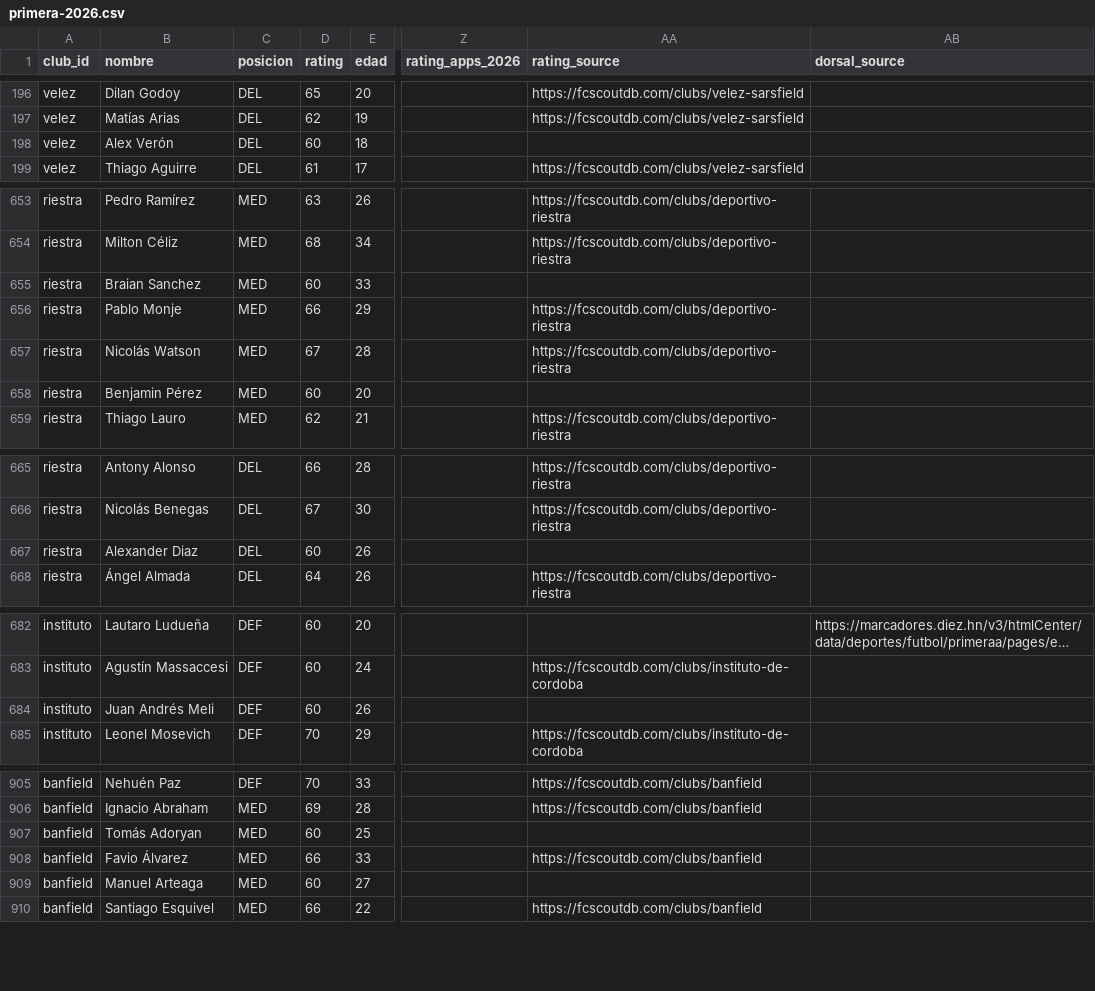
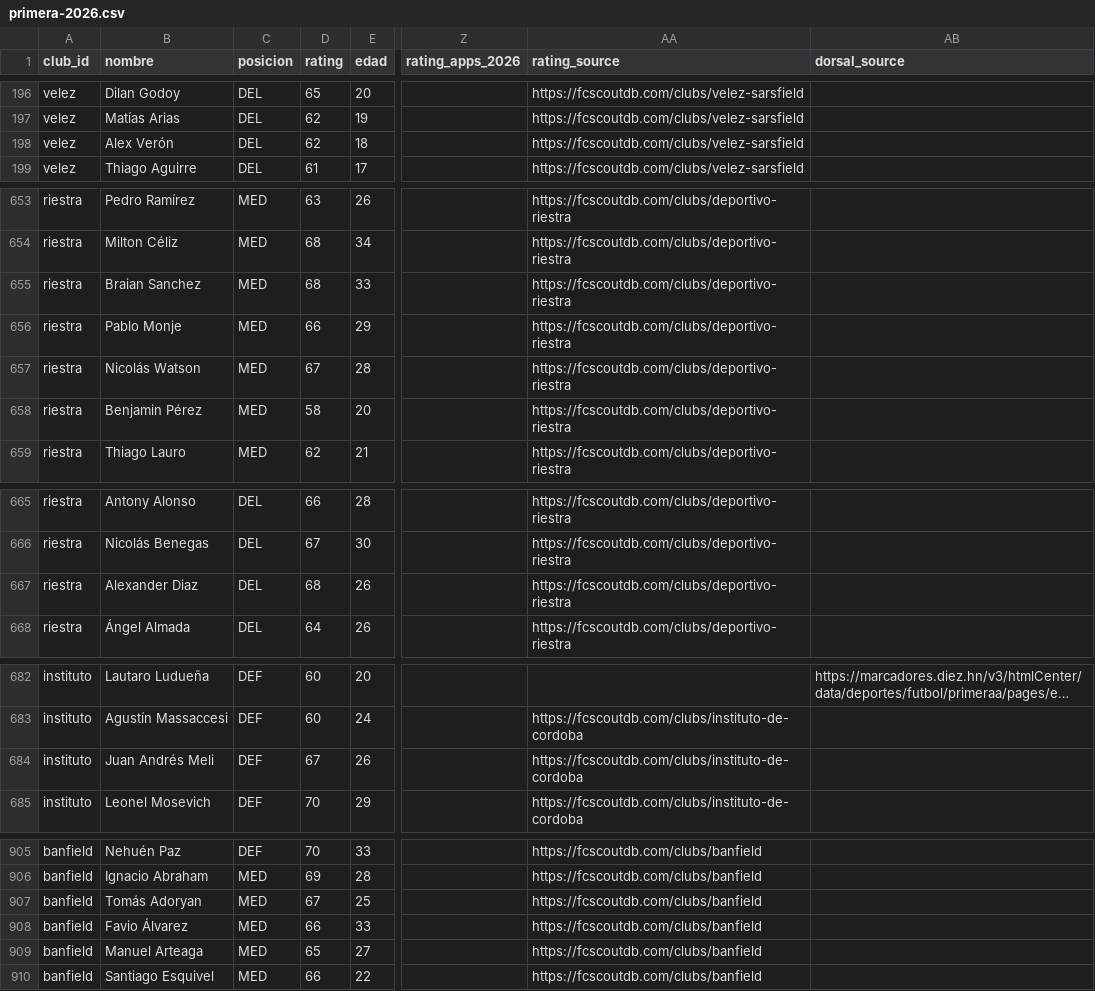
Before and after one commit to carp1901/liga-fc1, a CSV file: planteles/primera-2026.csv, drawn as a sheet; only a part is shown, gaps mark what is left out; long unchanged cells end in …; the diff covers the shown part only; the diff names each change by its address in the sheet, - before the commit and + after, or states it on an @@ line.

Commit message:
Primera: completar medias de jugadores con nombres normalizados

```diff
--- a/planteles/primera-2026.csv
+++ b/planteles/primera-2026.csv
-D198 (rating): 60
+D198 (rating): 62
-AA198 (rating_source): (empty)
+AA198 (rating_source): https://fcscoutdb.com/clubs/velez-sarsfield
-D655 (rating): 60
+D655 (rating): 68
-AA655 (rating_source): (empty)
+AA655 (rating_source): https://fcscoutdb.com/clubs/deportivo-riestra
-D658 (rating): 60
+D658 (rating): 58
-AA658 (rating_source): (empty)
+AA658 (rating_source): https://fcscoutdb.com/clubs/deportivo-riestra
-D667 (rating): 60
+D667 (rating): 68
-AA667 (rating_source): (empty)
+AA667 (rating_source): https://fcscoutdb.com/clubs/deportivo-riestra
-D684 (rating): 60
+D684 (rating): 67
-AA684 (rating_source): (empty)
+AA684 (rating_source): https://fcscoutdb.com/clubs/instituto-de-cordoba
-D907 (rating): 60
+D907 (rating): 67
-AA907 (rating_source): (empty)
+AA907 (rating_source): https://fcscoutdb.com/clubs/banfield
-D909 (rating): 60
+D909 (rating): 65
-AA909 (rating_source): (empty)
+AA909 (rating_source): https://fcscoutdb.com/clubs/banfield
```
Also changed, not shown: 6 edited cells elsewhere in this file.
